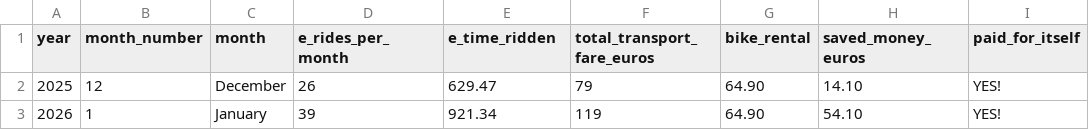
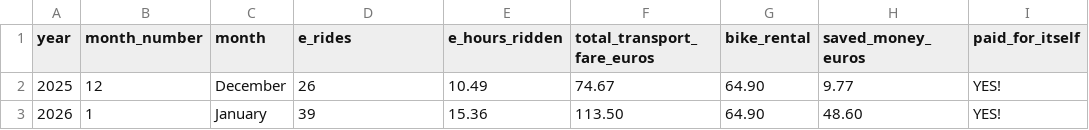
Before and after one commit to Bikumeter/bikeumeter-data-analysis, a CSV file: results/e_bike_savings.csv, drawn as a sheet.

Commit message:
chore: re generated results

```diff
--- a/results/e_bike_savings.csv
+++ b/results/e_bike_savings.csv
@@ -1,3 +1,3 @@
-year,month_number,month,e_rides_per_month,e_time_ridden,total_transport_fare_euros,bike_rental,saved_money_euros,paid_for_itself
-2025,12,December,26,629.47,79,64.90,14.10,YES!
-2026,1,January,39,921.34,119,64.90,54.10,YES!
+year,month_number,month,e_rides,e_hours_ridden,total_transport_fare_euros,bike_rental,saved_money_euros,paid_for_itself
+2025,12,December,26,10.49,74.67,64.90,9.77,YES!
+2026,1,January,39,15.36,113.50,64.90,48.60,YES!
```
